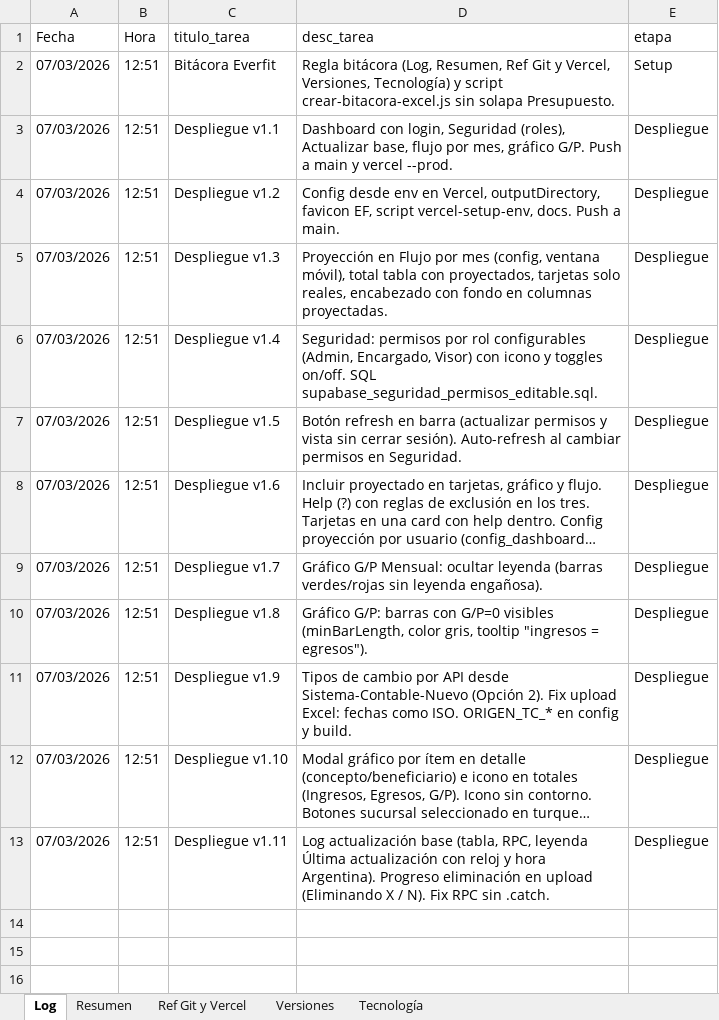
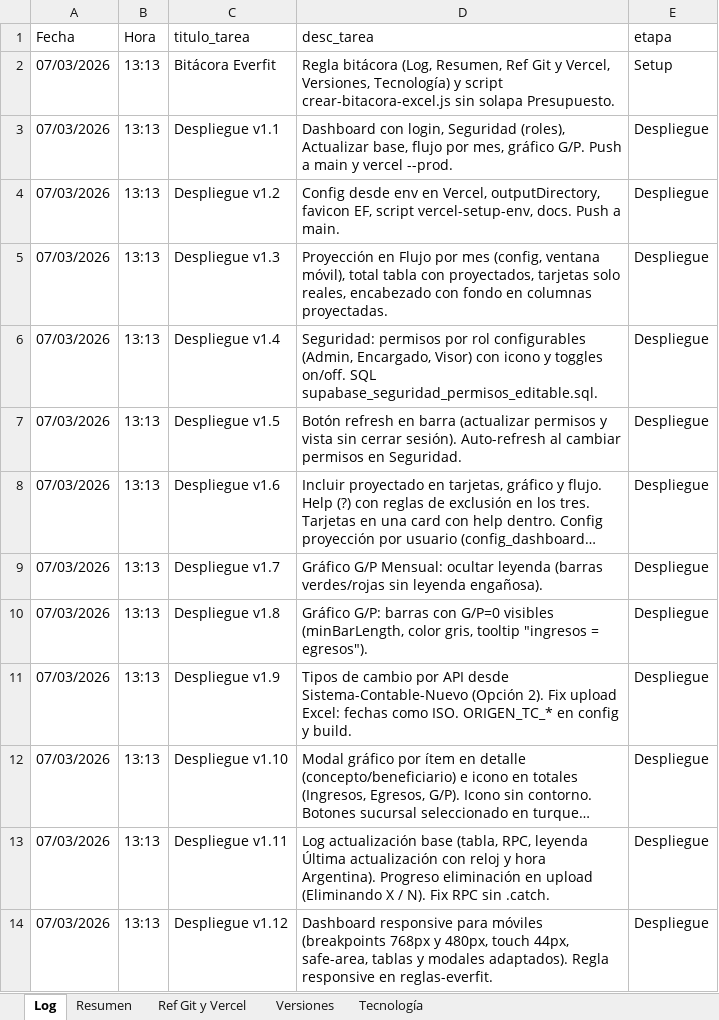
Before and after one commit to lucasbustosmartin-coder/Everfit, an Excel workbook: Bitacora_tareas.xlsx, sheet Log, drawn as a sheet; long unchanged cells end in …; values as stored, in another font and other column widths than the file's, no borders; the diff names each change by its address in the sheet, - before the commit and + after, or states it on an @@ line.

```diff
--- a/Bitacora_tareas.xlsx (sheet Log)
+++ b/Bitacora_tareas.xlsx (sheet Log)
-B2:B13 (Hora): 12:51
+B2:B13 (Hora): 13:13
+row 14: 07/03/2026 | 13:13 | Despliegue v1.12 | Dashboard responsive para móviles (breakpoints 768px y 480px, touch 44px, safe-area, tablas y modales adaptados). Regla responsive en reglas-everfit. | Despliegue
```
Also changed, not shown: sheet Versiones, 3 other files.
